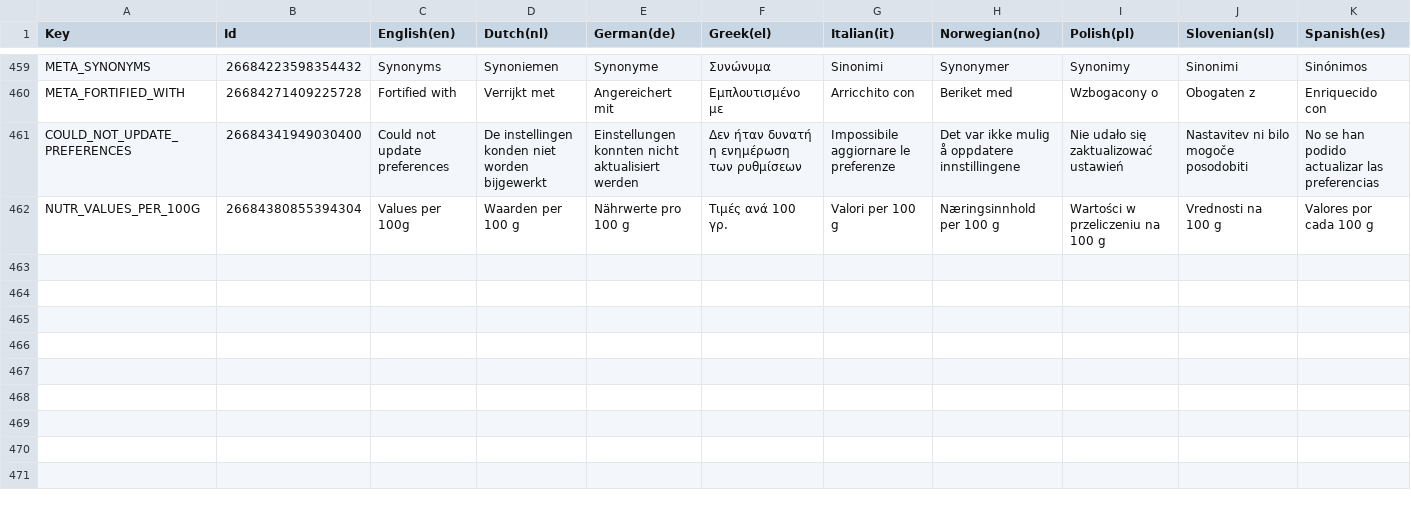
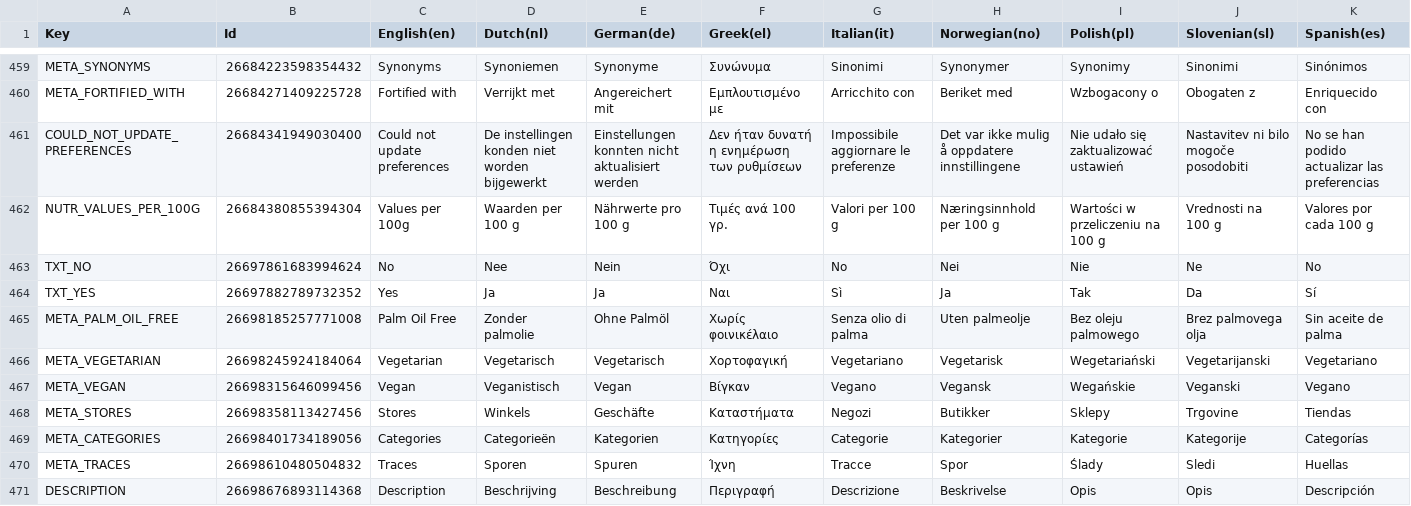
Before and after one commit to spherical-pixel/foodmission-app, a CSV file: Assets/Foodmission/localization/CSV/UI.csv, drawn as a sheet; only a part is shown, gaps mark what is left out.

Commit message:
feat(FoodInfoOverlay): complete data coverage for products and generic foods
- Add description, traces, categories, stores, and dietary flags
  (isVegan/isVegetarian/isPalmOilFree) display for products
- Add deep 4-group nutrition detail from OFF rawNutriments
  (Macros/Fats/Vitamins/Minerals) via new BuildProductNutritionDetailFromOFF
- Fix OFF enrichment overwriting MetaRows — rebuild after enrichment
  to preserve countries, origins, manufacturing, labels, carbon footprint
- Fix FormatTagsList not applied to backend-tagged fields
  (countries, labels, categories, traces, stores) causing raw en: prefixes
- Fix meta row text clipping — move overflow:hidden from container
  to individual rows with per-row border-radius
- Add [JsonExtensionData] to OffNutrimentsRaw to preserve all OFF keys
- Add DietaryFlags record to FoodInfoModels
- Add 9 localization keys (SECTION_DESCRIPTION, META_TRACES/CATEGORIES/
  STORES/VEGAN/VEGETARIAN/PALM_OIL_FREE/YES/NO)

```diff
--- a/Assets/Foodmission/localization/CSV/UI.csv
+++ b/Assets/Foodmission/localization/CSV/UI.csv
@@ -646 +646,10 @@ COULD_NOT_UPDATE_PREFERENCES,26684341949030400,Could not update preferences,De i
 NUTR_VALUES_PER_100G,26684380855394304,Values per 100g,Waarden per 100 g,Nährwerte pro 100 g,Τιμές ανά 100 γρ.,Valori per 100 g,Næringsinnhold per 100 g,Wartości w przeliczeniu na 100 g,Vrednosti na 100 g,Valores por cada 100 g
+TXT_NO,26697861683994624,No,Nee,Nein,Όχι,No,Nei,Nie,Ne,No
+TXT_YES,26697882789732352,Yes,Ja,Ja,Ναι,Sì,Ja,Tak,Da,Sí
+META_PALM_OIL_FREE,26698185257771008,Palm Oil Free,Zonder palmolie,Ohne Palmöl,Χωρίς φοινικέλαιο,Senza olio di palma,Uten palmeolje,Bez oleju palmowego,Brez palmovega olja,Sin aceite de palma
+META_VEGETARIAN,26698245924184064,Vegetarian,Vegetarisch,Vegetarisch,Χορτοφαγική,Vegetariano,Vegetarisk,Wegetariański,Vegetarijanski,Vegetariano
+META_VEGAN,26698315646099456,Vegan,Veganistisch,Vegan,Βίγκαν,Vegano,Vegansk,Wegańskie,Veganski,Vegano
+META_STORES,26698358113427456,Stores,Winkels,Geschäfte,Καταστήματα,Negozi,Butikker,Sklepy,Trgovine,Tiendas
+META_CATEGORIES,26698401734189056,Categories,Categorieën,Kategorien,Κατηγορίες,Categorie,Kategorier,Kategorie,Kategorije,Categorías
+META_TRACES,26698610480504832,Traces,Sporen,Spuren,Ίχνη,Tracce,Spor,Ślady,Sledi,Huellas
+DESCRIPTION,26698676893114368,Description,Beschrijving,Beschreibung,Περιγραφή,Descrizione,Beskrivelse,Opis,Opis,Descripción
```
Also changed, not shown: 16 other files.
